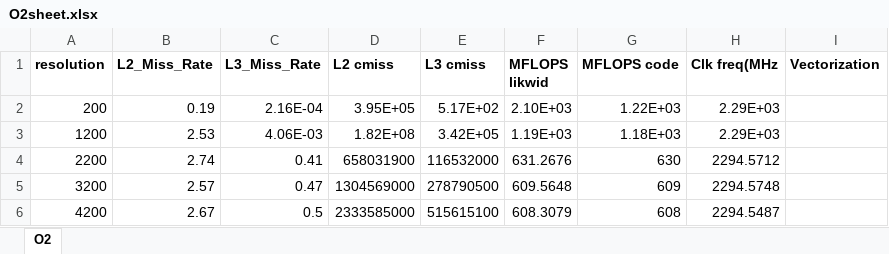
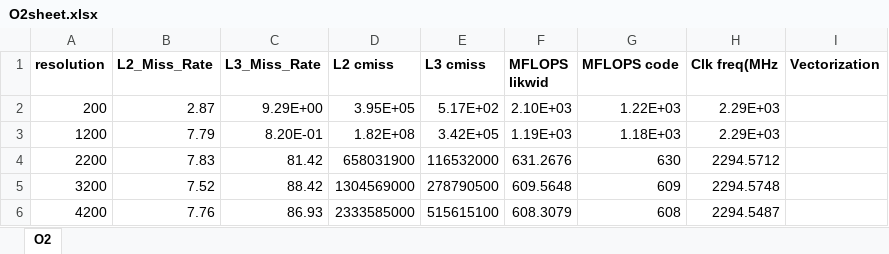
Before and after one commit to Durganshu/Parallelized-Jacobi-Method, an Excel workbook: assignment2/results/O2sheet.xlsx, sheet O2, drawn as a sheet; values as stored, in another font and other column widths than the file's, no borders; the diff names each change by its address in the sheet, - before the commit and + after, or states it on an @@ line.

```diff
--- a/assignment2/results/O2sheet.xlsx (sheet O2)
+++ b/assignment2/results/O2sheet.xlsx (sheet O2)
-B2 (L2_Miss_Rate): 0.19
+B2 (L2_Miss_Rate): 2.87
-C2 (L3_Miss_Rate): 2.16E-04
+C2 (L3_Miss_Rate): 9.29E+00
-B3 (L2_Miss_Rate): 2.53
+B3 (L2_Miss_Rate): 7.79
-C3 (L3_Miss_Rate): 4.06E-03
+C3 (L3_Miss_Rate): 8.20E-01
-B4 (L2_Miss_Rate): 2.74
+B4 (L2_Miss_Rate): 7.83
-C4 (L3_Miss_Rate): 0.41
+C4 (L3_Miss_Rate): 81.42
-B5 (L2_Miss_Rate): 2.57
+B5 (L2_Miss_Rate): 7.52
-C5 (L3_Miss_Rate): 0.47
+C5 (L3_Miss_Rate): 88.42
-B6 (L2_Miss_Rate): 2.67
+B6 (L2_Miss_Rate): 7.76
-C6 (L3_Miss_Rate): 0.5
+C6 (L3_Miss_Rate): 86.93
```
Also changed, not shown: assignment2/results/O3sheet.xlsx, 5 other files.
